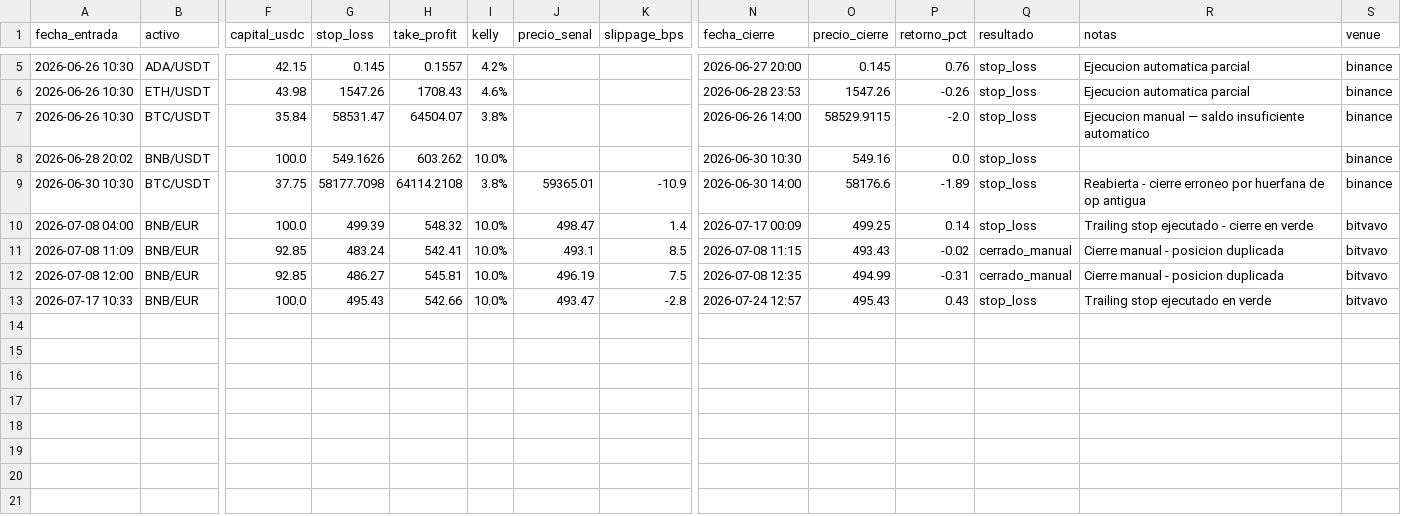
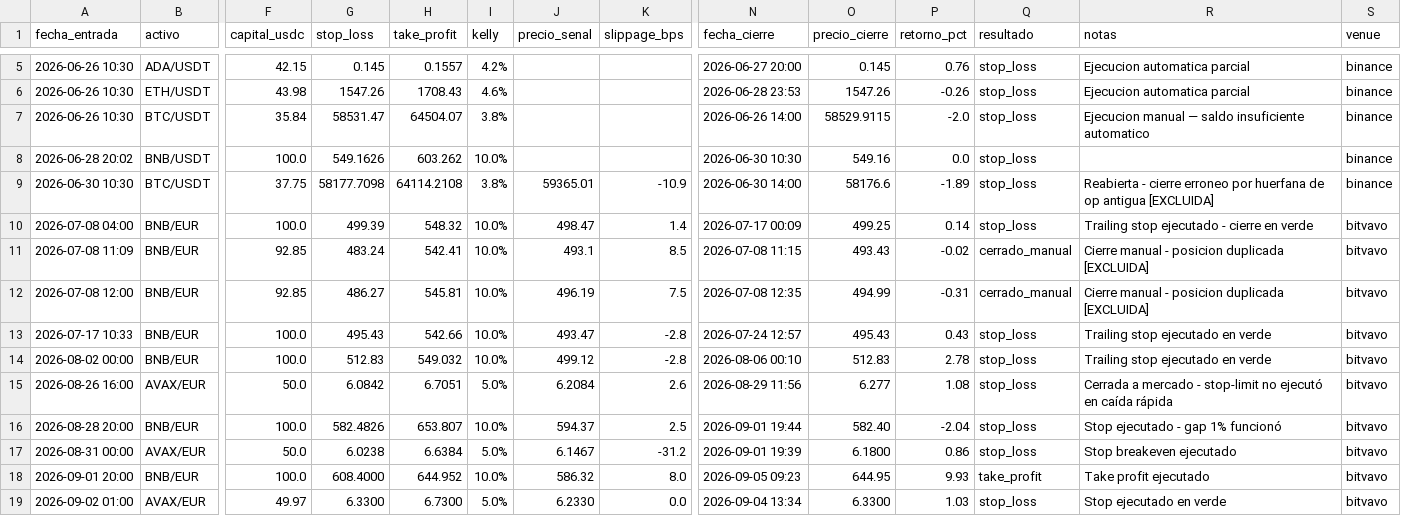
Before and after one commit to donovansantsanz/quant-ada-model, a CSV file: operaciones_reales.csv, drawn as a sheet; only a part is shown, gaps mark what is left out; rows hold the shown columns only; the diff names each change by its address in the sheet, - before the commit and + after, or states it on an @@ line.

Commit message:
fix: trailing stop falso en método antiguo + CSV actualizado con cierres BNB/AVAX + nuevos experimentos

```diff
--- a/operaciones_reales.csv
+++ b/operaciones_reales.csv
-R9 (notas): …op antigua
+R9 (notas): …op antigua [EXCLUIDA]
-R11:R12 (notas): Cierre manual - posicion duplicada
+R11:R12 (notas): Cierre manual - posicion duplicada [EXCLUIDA]
+row 14: 2026-08-02 00:00 | BNB/EUR | 100.0 | 512.83 | 549.032 | 10.0% | 499.12 | -2.8 | 2026-08-06 00:10 | 512.83 | 2.78 | stop_loss | Trailing stop ejecutado en verde | bitvavo
+row 15: 2026-08-26 16:00 | AVAX/EUR | 50.0 | 6.0842 | 6.7051 | 5.0% | 6.2084 | 2.6 | 2026-08-29 11:56 | 6.277 | 1.08 | stop_loss | Cerrada a mercado - stop-limit no ejecutó en caída rápida | bitvavo
+row 16: 2026-08-28 20:00 | BNB/EUR | 100.0 | 582.4826 | 653.807 | 10.0% | 594.37 | 2.5 | 2026-09-01 19:44 | 582.40 | -2.04 | stop_loss | Stop ejecutado - gap 1% funcionó | bitvavo
+row 17: 2026-08-31 00:00 | AVAX/EUR | 50.0 | 6.0238 | 6.6384 | 5.0% | 6.1467 | -31.2 | 2026-09-01 19:39 | 6.1800 | 0.86 | stop_loss | Stop breakeven ejecutado | bitvavo
+row 18: 2026-09-01 20:00 | BNB/EUR | 100.0 | 608.4000 | 644.952 | 10.0% | 586.32 | 8.0 | 2026-09-05 09:23 | 644.95 | 9.93 | take_profit | Take profit ejecutado | bitvavo
+row 19: 2026-09-02 01:00 | AVAX/EUR | 49.97 | 6.3300 | 6.7300 | 5.0% | 6.2330 | 0.0 | 2026-09-04 13:34 | 6.3300 | 1.03 | stop_loss | Stop ejecutado en verde | bitvavo
```
Also changed, not shown: 12 other files.
